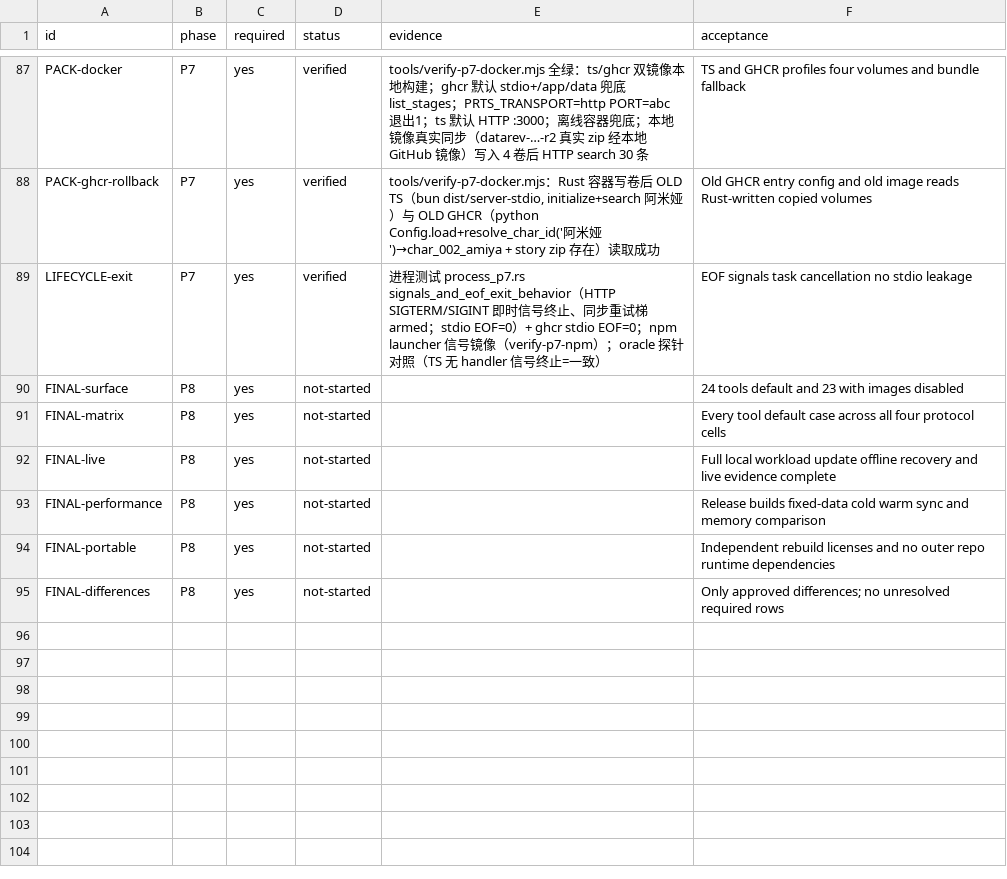
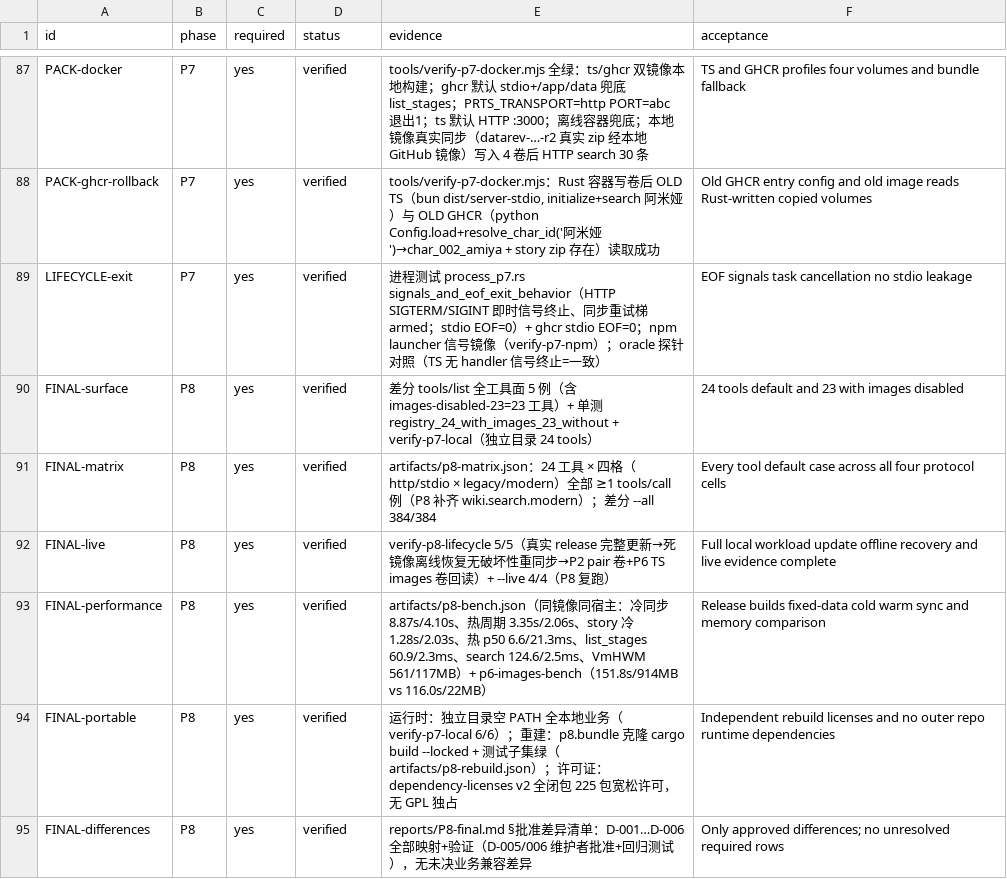
Before and after one commit to 3aKHP/prts-mcp, a CSV file: contracts/coverage.csv, drawn as a sheet; only a part is shown, gaps mark what is left out.

Commit message:
feat(p8): final acceptance — full matrix, lifecycle, unified bench, license audit
- wiki.search.modern case: search_prts on the http-modern cell closes the
  last four-cell gap (every tool x {http,stdio} x {legacy,modern} covered,
  artifacts/p8-matrix.json); differential --all 384/384; live 4/4 re-run
- verify-p8-lifecycle.mjs 5/5: real-release complete update, dead-mirror
  offline recovery (no destructive resync, extract_meta byte-stable),
  old TS-written pair volume + P6 TS-written 2802-image volume read-back
- bench-p8.mjs unified comparison on identical mirror/host (real release):
  cold sync 4.10s vs 8.87s, warm cycle 2.06s vs 3.35s, list_stages 2.3ms
  vs 60.9ms, search 2.5ms vs 124.6ms, VmHWM 117MB vs 561MB; TS wins
  recorded honestly (story cold 1.28s vs 2.03s, hot p50 6.6ms vs 21.3ms)
- dependency-licenses v2: full 225-package closure, all permissive,
  r-efi LGPL-OR alternative + vendored QuickJS disposition noted
- coverage.csv 94/94 verified, zero not-started
- reports/P8-final.md: replication verdict, D-001..D-006 difference list,
  platform boundaries, unified resource table, 3.x promotion decision list

```diff
--- a/contracts/coverage.csv
+++ b/contracts/coverage.csv
@@ -89,7 +89,7 @@ PACK-ghcr-rollback,P7,yes,verified,"tools/verify-p7-docker.mjs：Rust 容器写
 LIFECYCLE-exit,P7,yes,verified,进程测试 process_p7.rs signals_and_eof_exit_behavior（HTTP SIGTERM/SIGINT 即时信号终止、同步重试梯 armed；stdio EOF=0）+ ghcr stdio EOF=0；npm launcher 信号镜像（verify-p7-npm）；oracle 探针对照（TS 无 handler 信号终止=一致）,EOF signals task cancellation no stdio leakage
-FINAL-surface,P8,yes,not-started,,24 tools default and 23 with images disabled
-FINAL-matrix,P8,yes,not-started,,Every tool default case across all four protocol cells
-FINAL-live,P8,yes,not-started,,Full local workload update offline recovery and live evidence complete
-FINAL-performance,P8,yes,not-started,,Release builds fixed-data cold warm sync and memory comparison
-FINAL-portable,P8,yes,not-started,,Independent rebuild licenses and no outer repo runtime dependencies
-FINAL-differences,P8,yes,not-started,,Only approved differences; no unresolved required rows
+FINAL-surface,P8,yes,verified,差分 tools/list 全工具面 5 例（含 images-disabled-23=23 工具）+ 单测 registry_24_with_images_23_without + verify-p7-local（独立目录 24 tools）,24 tools default and 23 with images disabled
+FINAL-matrix,P8,yes,verified,artifacts/p8-matrix.json：24 工具 × 四格（http/stdio × legacy/modern）全部 ≥1 tools/call 例（P8 补齐 wiki.search.modern）；差分 --all 384/384,Every tool default case across all four protocol cells
+FINAL-live,P8,yes,verified,verify-p8-lifecycle 5/5（真实 release 完整更新→死镜像离线恢复无破坏性重同步→P2 pair 卷+P6 TS images 卷回读）+ --live 4/4（P8 复跑）,Full local workload update offline recovery and live evidence complete
+FINAL-performance,P8,yes,verified,artifacts/p8-bench.json（同镜像同宿主：冷同步 8.87s/4.10s、热周期 3.35s/2.06s、story 冷 1.28s/2.03s、热 p50 6.6/21.3ms、list_stages 60.9/2.3ms、search 124.6/2.5ms、VmHWM 561/117MB）+ p6-images-bench（151.8s/914MB vs 116.0s/22MB）,Release builds fixed-data cold warm sync and memory comparison
+FINAL-portable,P8,yes,verified,运行时：独立目录空 PATH 全本地业务（verify-p7-local 6/6）；重建：p8.bundle 克隆 cargo build --locked + 测试子集绿（artifacts/p8-rebuild.json）；许可证：dependency-licenses v2 全闭包 225 包宽松许可，无 GPL 独占,Independent rebuild licenses and no outer repo runtime dependencies
+FINAL-differences,P8,yes,verified,reports/P8-final.md §批准差异清单：D-001…D-006 全部映射+验证（D-005/006 维护者批准+回归测试），无未决业务兼容差异,Only approved differences; no unresolved required rows
```
Also changed, not shown: 7 other files.
